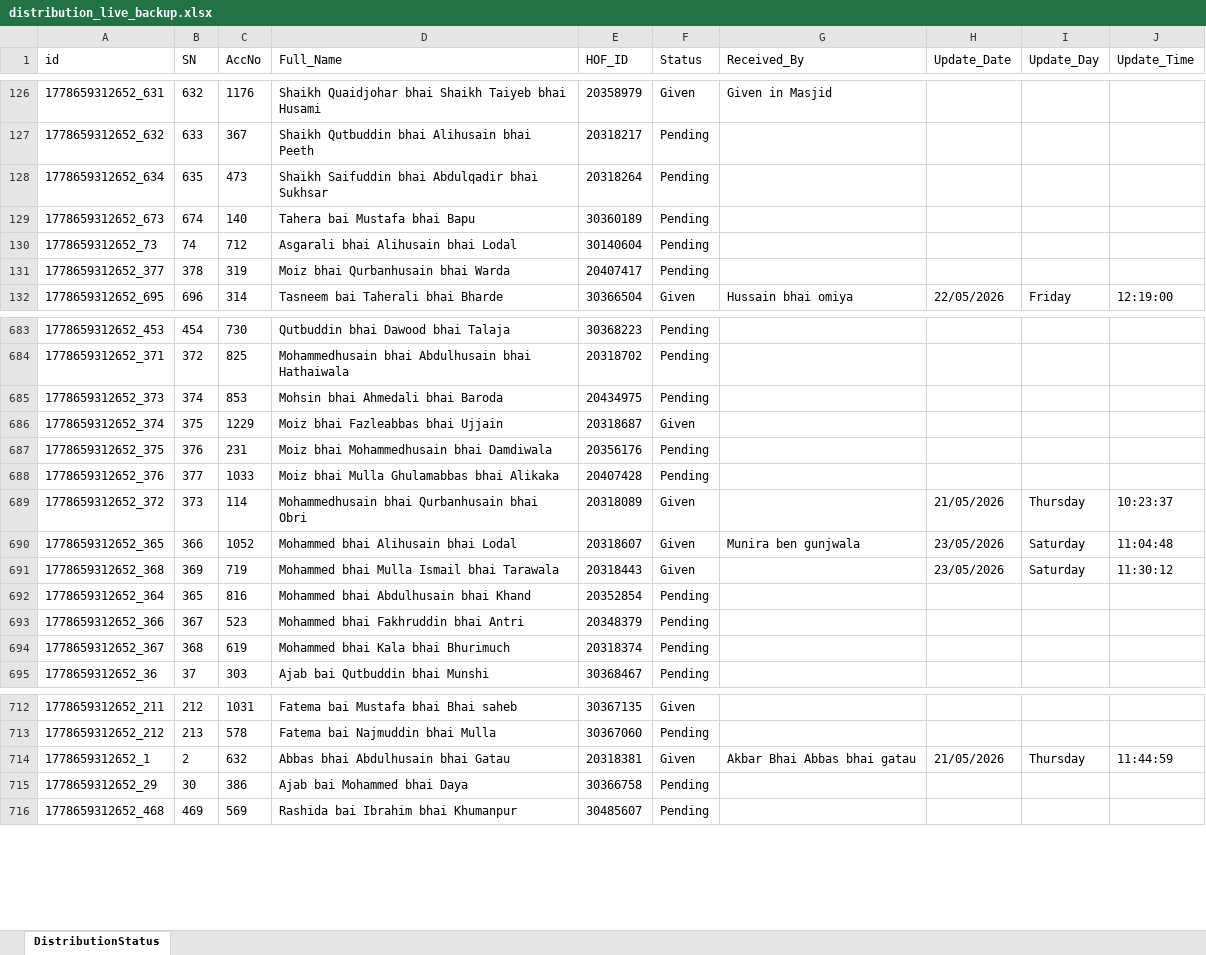
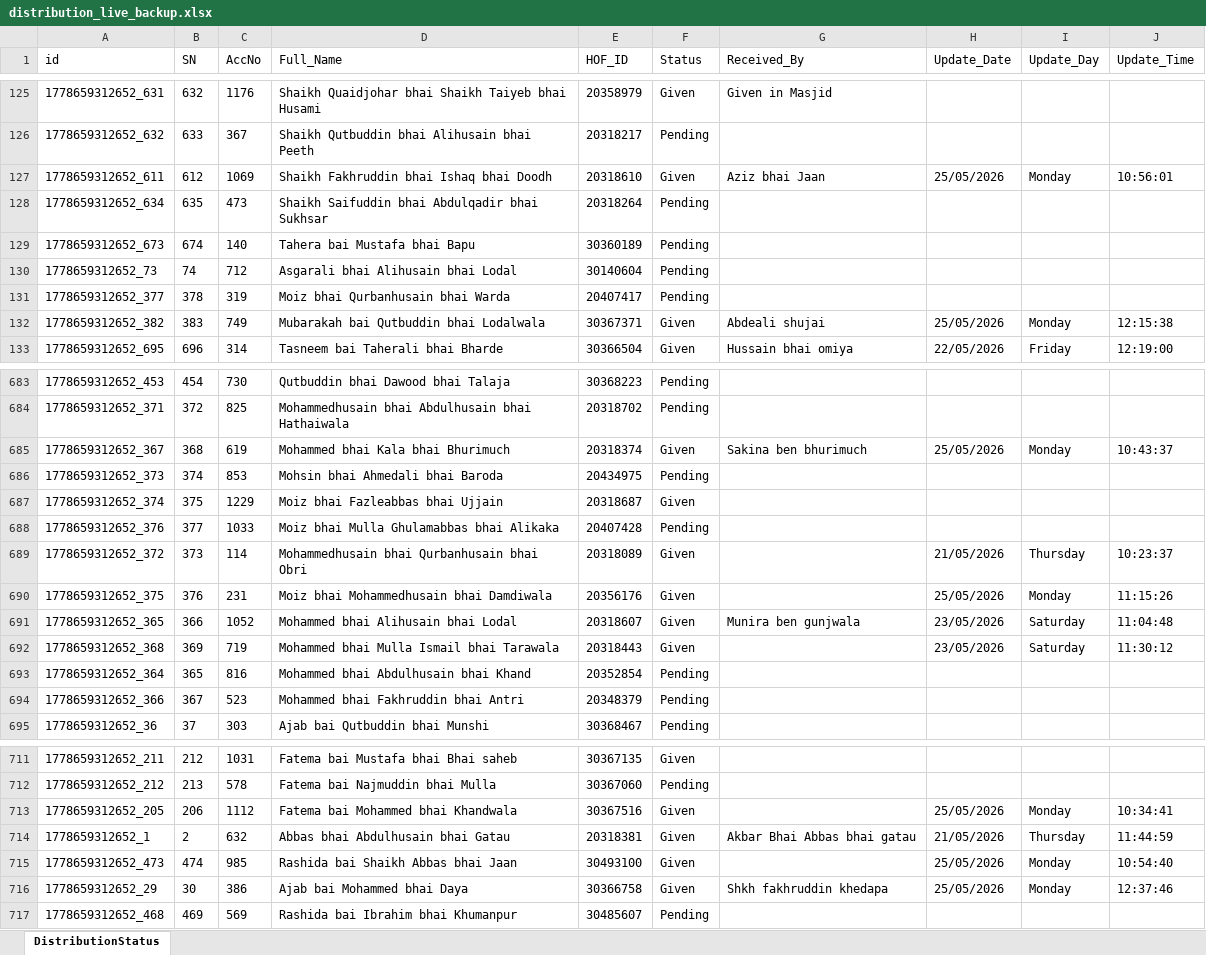
Before and after one commit to ilyas-saroda/Tashreef-Gilaf-Distrubation, an Excel workbook: backend/distribution_live_backup.xlsx, sheet DistributionStatus, drawn as a sheet; only a part is shown, gaps mark what is left out; values as stored, in another font and other column widths than the file's, no borders; removed rows and columns are numbered as before the commit, all else as after; the diff covers the shown part only; the diff names each change by its address in the sheet, - before the commit and + after, or states it on an @@ line.

```diff
--- a/backend/distribution_live_backup.xlsx (sheet DistributionStatus)
+++ b/backend/distribution_live_backup.xlsx (sheet DistributionStatus)
+row 127: 1778659312652_611 | 612 | 1069 | Shaikh Fakhruddin bhai Ishaq bhai Doodh | 20318610 | Given | Aziz bhai Jaan | 25/05/2026 | Monday | 10:56:01
+row 132: 1778659312652_382 | 383 | 749 | Mubarakah bai Qutbuddin bhai Lodalwala | 30367371 | Given | Abdeali shujai | 25/05/2026 | Monday | 12:15:38
+row 685: 1778659312652_367 | 368 | 619 | Mohammed bhai Kala bhai Bhurimuch | 20318374 | Given | Sakina ben bhurimuch | 25/05/2026 | Monday | 10:43:37
-row 687: 1778659312652_375 | 376 | 231 | Moiz bhai Mohammedhusain bhai Damdiwala | 20356176 | Pending
+row 690: 1778659312652_375 | 376 | 231 | Moiz bhai Mohammedhusain bhai Damdiwala | 20356176 | Given |  | 25/05/2026 | Monday | 11:15:26
-row 694: 1778659312652_367 | 368 | 619 | Mohammed bhai Kala bhai Bhurimuch | 20318374 | Pending
+row 713: 1778659312652_205 | 206 | 1112 | Fatema bai Mohammed bhai Khandwala | 30367516 | Given |  | 25/05/2026 | Monday | 10:34:41
+row 715: 1778659312652_473 | 474 | 985 | Rashida bai Shaikh Abbas bhai Jaan | 30493100 | Given |  | 25/05/2026 | Monday | 10:54:40
-F716 (Status): Pending
+F716 (Status): Given
-G716 (Received_By): (empty)
+G716 (Received_By): Shkh fakhruddin khedapa
-H716 (Update_Date): (empty)
+H716 (Update_Date): 25/05/2026
-I716 (Update_Day): (empty)
+I716 (Update_Day): Monday
-J716 (Update_Time): (empty)
+J716 (Update_Time): 12:37:46
```
Also changed, not shown: 35 added rows, 39 removed rows, 1 moved row and 13 edited cells elsewhere in this sheet, 1 other file.
